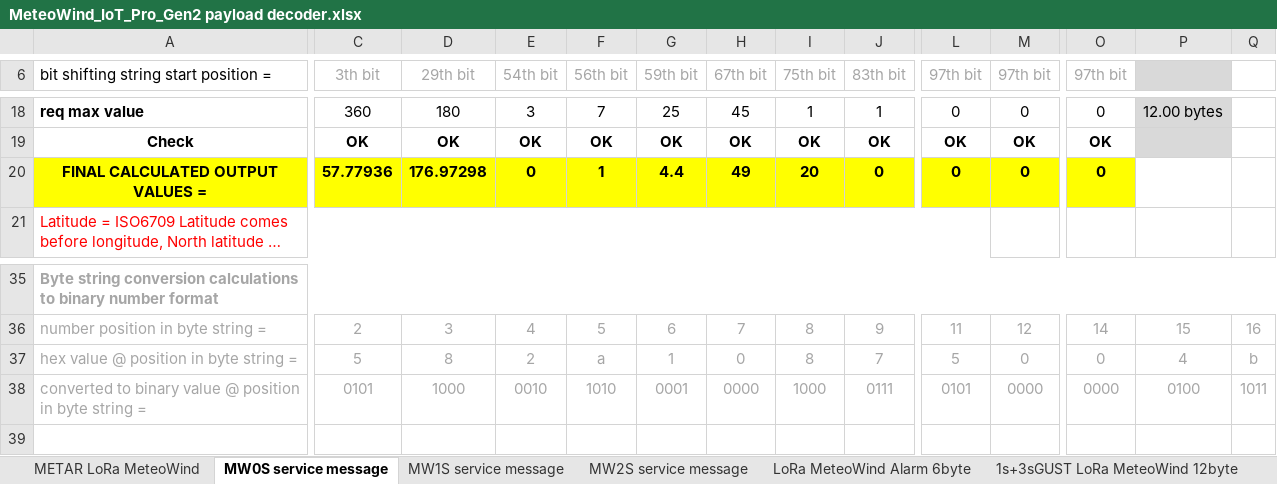
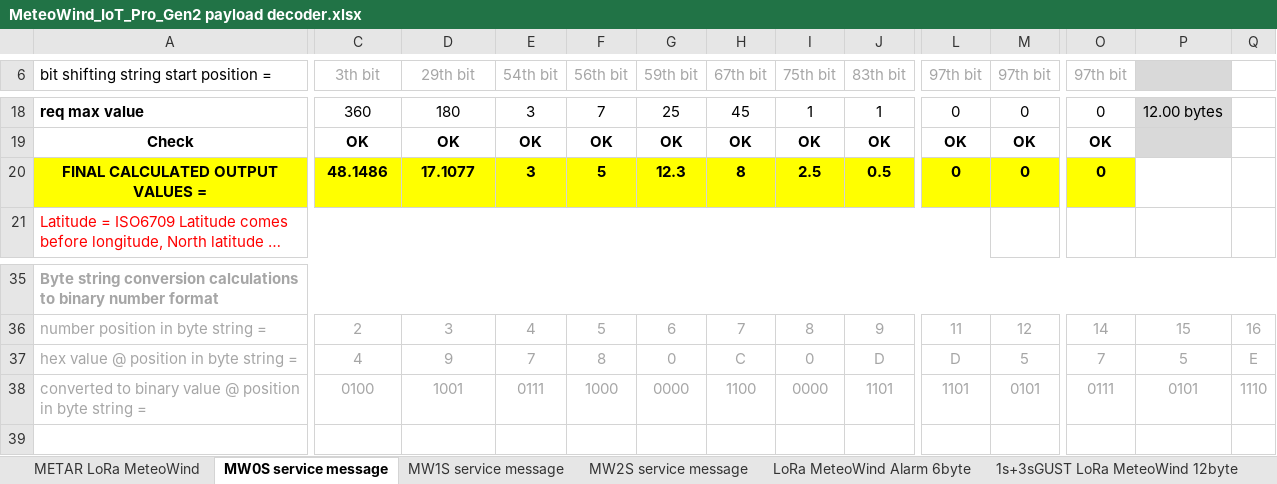
Before and after one commit to barani-design/P_SRC_device_decoders, an Excel workbook: MeteoWind_IoT_Pro Gen2/MeteoWind_IoT_Pro_Gen2 payload decoder.xlsx, sheet MW0S service message, drawn as a sheet; only a part is shown, gaps mark what is left out; long unchanged cells end in …; values as stored, in another font and other column widths than the file's, no borders; the diff covers the shown part only; the diff names each change by its address in the sheet, - before the commit and + after, or states it on an @@ line.

```diff
--- a/MeteoWind_IoT_Pro Gen2/MeteoWind_IoT_Pro_Gen2 payload decoder.xlsx (sheet MW0S service message)
+++ b/MeteoWind_IoT_Pro Gen2/MeteoWind_IoT_Pro_Gen2 payload decoder.xlsx (sheet MW0S service message)
-C20 (3th bit): 57.77936
+C20 (3th bit): 48.1486
-D20 (29th bit): 176.97298
+D20 (29th bit): 17.1077
-E20 (54th bit): 0
+E20 (54th bit): 3
-F20 (56th bit): 1
+F20 (56th bit): 5
-G20 (59th bit): 4.4
+G20 (59th bit): 12.3
-H20 (67th bit): 49
+H20 (67th bit): 8
-I20 (75th bit): 20
+I20 (75th bit): 2.5
-J20 (83th bit): 0
+J20 (83th bit): 0.5
-C37 (3th bit): 5
+C37 (3th bit): 4
-D37 (29th bit): 8
+D37 (29th bit): 9
-E37 (54th bit): 2
+E37 (54th bit): 7
-F37 (56th bit): a
+F37 (56th bit): 8
-G37 (59th bit): 1
+G37 (59th bit): 0
-H37 (67th bit): 0
+H37 (67th bit): C
-I37 (75th bit): 8
+I37 (75th bit): 0
-J37 (83th bit): 7
+J37 (83th bit): D
-L37 (97th bit): 5
+L37 (97th bit): D
-M37 (97th bit): 0
+M37 (97th bit): 5
-O37 (97th bit): 0
+O37 (97th bit): 7
-P37: 4
+P37: 5
-Q37: b
+Q37: E
-C38 (3th bit): 0101
+C38 (3th bit): 0100
-D38 (29th bit): 1000
+D38 (29th bit): 1001
-E38 (54th bit): 0010
+E38 (54th bit): 0111
-F38 (56th bit): 1010
+F38 (56th bit): 1000
-G38 (59th bit): 0001
+G38 (59th bit): 0000
-H38 (67th bit): 0000
+H38 (67th bit): 1100
-I38 (75th bit): 1000
+I38 (75th bit): 0000
-J38 (83th bit): 0111
+J38 (83th bit): 1101
-L38 (97th bit): 0101
+L38 (97th bit): 1101
-M38 (97th bit): 0000
+M38 (97th bit): 0101
-O38 (97th bit): 0000
+O38 (97th bit): 0111
-P38: 0100
+P38: 0101
-Q38: 1011
+Q38: 1110
```
Also changed, not shown: 40 edited cells elsewhere in this sheet, sheet MW2S service message, sheet MW1S service message.
